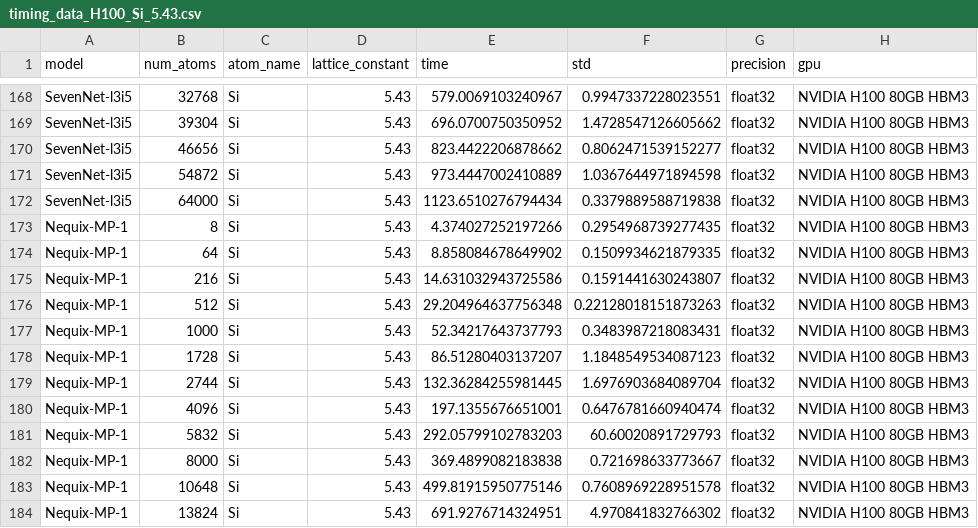
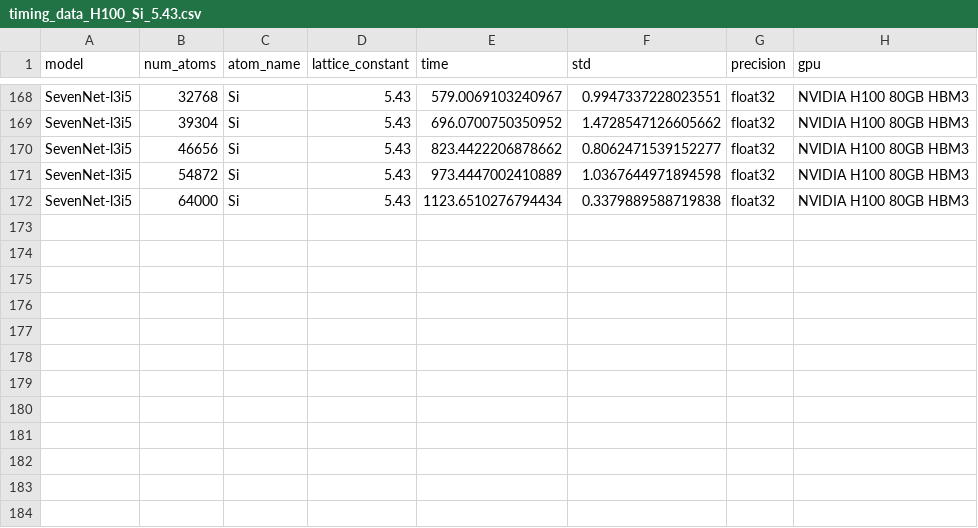
Before and after one commit to mitkotak/matbench-speed, a CSV file: data/timing_data_H100_Si_5.43.csv, drawn as a sheet; only a part is shown, gaps mark what is left out; the diff covers the shown part only; the diff names each change by its address in the sheet, - before the commit and + after, or states it on an @@ line.

Commit message:
nequix 1.5 -> nequix 1

```diff
--- a/data/timing_data_H100_Si_5.43.csv
+++ b/data/timing_data_H100_Si_5.43.csv
-row 173: Nequix-MP-1 | 8 | Si | 5.43 | 4.374027252197266 | 0.2954968739277435 | float32 | NVIDIA H100 80GB HBM3
-row 174: Nequix-MP-1 | 64 | Si | 5.43 | 8.858084678649902 | 0.1509934621879335 | float32 | NVIDIA H100 80GB HBM3
-row 175: Nequix-MP-1 | 216 | Si | 5.43 | 14.631032943725586 | 0.1591441630243807 | float32 | NVIDIA H100 80GB HBM3
-row 176: Nequix-MP-1 | 512 | Si | 5.43 | 29.204964637756348 | 0.22128018151873263 | float32 | NVIDIA H100 80GB HBM3
-row 177: Nequix-MP-1 | 1000 | Si | 5.43 | 52.34217643737793 | 0.3483987218083431 | float32 | NVIDIA H100 80GB HBM3
-row 178: Nequix-MP-1 | 1728 | Si | 5.43 | 86.51280403137207 | 1.1848549534087123 | float32 | NVIDIA H100 80GB HBM3
-row 179: Nequix-MP-1 | 2744 | Si | 5.43 | 132.36284255981445 | 1.6976903684089704 | float32 | NVIDIA H100 80GB HBM3
-row 180: Nequix-MP-1 | 4096 | Si | 5.43 | 197.1355676651001 | 0.6476781660940474 | float32 | NVIDIA H100 80GB HBM3
-row 181: Nequix-MP-1 | 5832 | Si | 5.43 | 292.05799102783203 | 60.60020891729793 | float32 | NVIDIA H100 80GB HBM3
-row 182: Nequix-MP-1 | 8000 | Si | 5.43 | 369.4899082183838 | 0.721698633773667 | float32 | NVIDIA H100 80GB HBM3
-row 183: Nequix-MP-1 | 10648 | Si | 5.43 | 499.81915950775146 | 0.7608969228951578 | float32 | NVIDIA H100 80GB HBM3
-row 184: Nequix-MP-1 | 13824 | Si | 5.43 | 691.9276714324951 | 4.970841832766302 | float32 | NVIDIA H100 80GB HBM3
```
Also changed, not shown: 20 edited cells elsewhere in this file.
